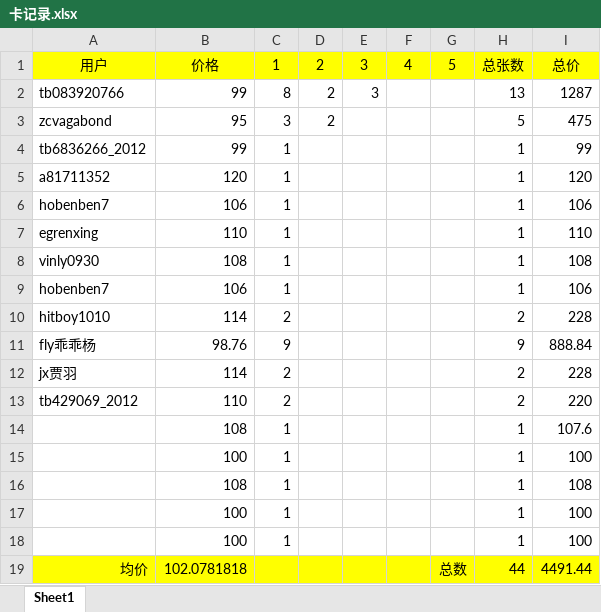
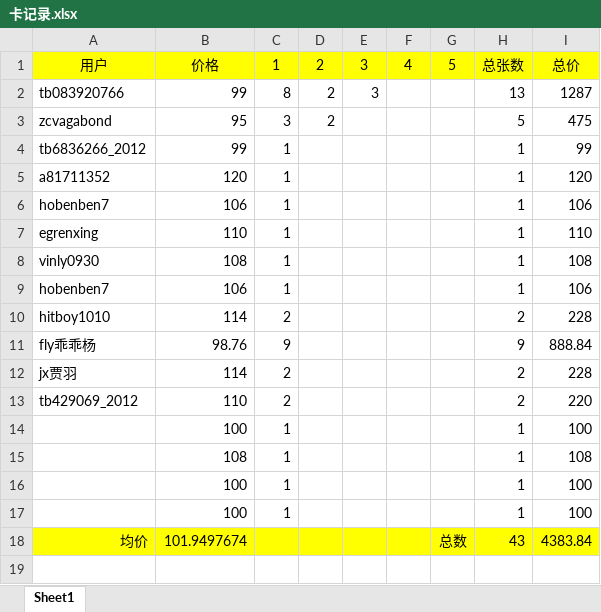
Before and after one commit to wenjie88/ka, an Excel workbook: ka/卡记录.xlsx, sheet Sheet1, drawn as a sheet; values as stored, in another font and other column widths than the file's, no borders; removed rows and columns are numbered as before the commit, all else as after; the diff names each change by its address in the sheet, - before the commit and + after, or states it on an @@ line.

Commit message:
12

```diff
--- a/ka/卡记录.xlsx (sheet Sheet1)
+++ b/ka/卡记录.xlsx (sheet Sheet1)
-row 14:  | 108 | 1 |  |  |  |  | 1 | 107.6
-B18: 102.0781818
+B18: 101.9497674
-H18: 44
+H18: 43
-I18: 4491.44
+I18: 4383.84
```
